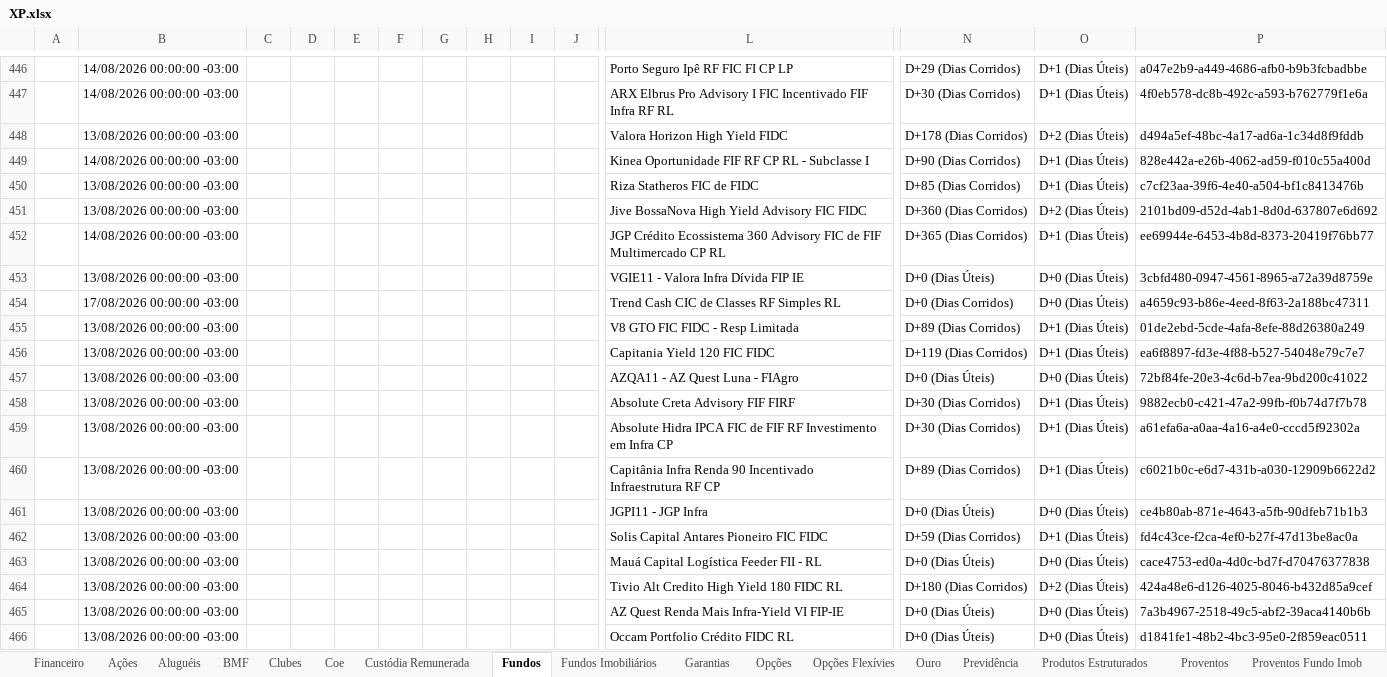
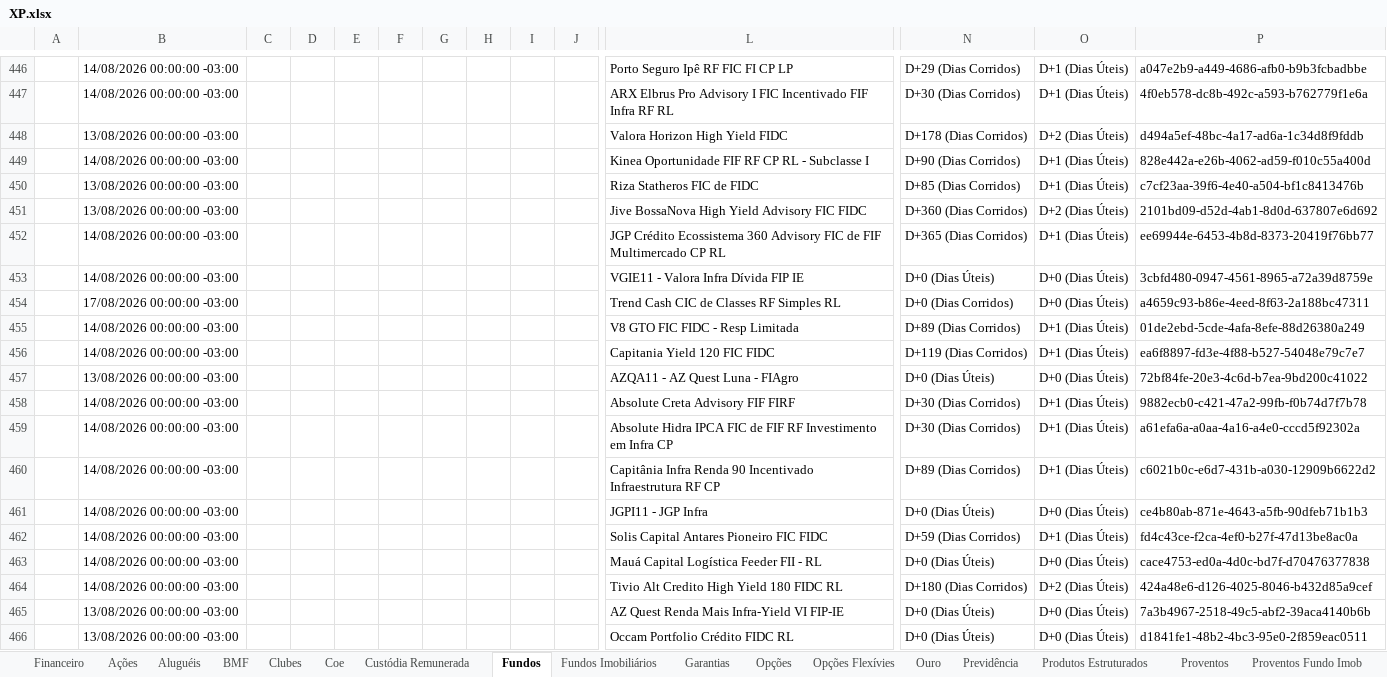
Before and after one commit to AloacaoMWealth/alocationmwealth, an Excel workbook: posicoes/XP.xlsx, sheet Fundos, drawn as a sheet; only a part is shown, gaps mark what is left out; values as stored, in another font and other column widths than the file's, no borders; removed rows and columns are numbered as before the commit, all else as after; rows hold the shown columns only; the diff covers the shown part only; the diff names each change by its address in the sheet, - before the commit and + after, or states it on an @@ line.

Commit message:
Add files via upload

```diff
--- a/posicoes/XP.xlsx (sheet Fundos)
+++ b/posicoes/XP.xlsx (sheet Fundos)
-B453: 13/08/2026 00:00:00 -03:00
+B453: 14/08/2026 00:00:00 -03:00
-B455:B456: 13/08/2026 00:00:00 -03:00
+B455:B456: 14/08/2026 00:00:00 -03:00
-row 458:  | 13/08/2026 00:00:00 -03:00 |  |  |  |  |  |  |  |  | Absolute Creta Advisory FIF FIRF | D+30 (Dias Corridos) | D+1 (Dias Úteis) | 9882ecb0-c421-47a2-99fb-f0b74d7f7b78
+row 458:  | 14/08/2026 00:00:00 -03:00 |  |  |  |  |  |  |  |  | Absolute Creta Advisory FIF FIRF | D+30 (Dias Corridos) | D+1 (Dias Úteis) | 9882ecb0-c421-47a2-99fb-f0b74d7f7b78
-B459:B464: 13/08/2026 00:00:00 -03:00
+B459:B464: 14/08/2026 00:00:00 -03:00
```
Also changed, not shown: 11 added rows, 11 removed rows and 185 edited cells elsewhere in this sheet, sheet Financeiro, sheet Provisão Evento RF.
